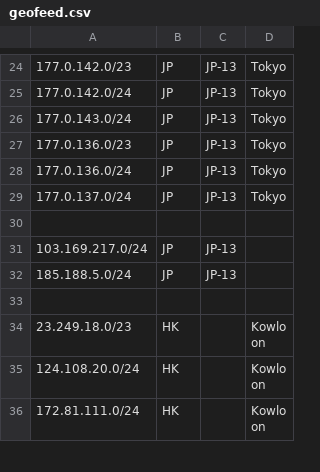
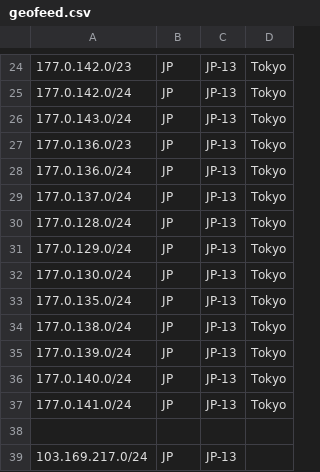
Before and after one commit to primesecuritycorp/geofeed, a CSV file: geofeed.csv, drawn as a sheet; only a part is shown, gaps mark what is left out; the shorter side is filled out with more unchanged rows.

Commit message:
Update geofeed.csv

```diff
--- a/geofeed.csv
+++ b/geofeed.csv
@@ -29,2 +29,10 @@
 177.0.137.0/24,JP,JP-13,Tokyo,
+177.0.128.0/24,JP,JP-13,Tokyo,
+177.0.129.0/24,JP,JP-13,Tokyo,
+177.0.130.0/24,JP,JP-13,Tokyo,
+177.0.135.0/24,JP,JP-13,Tokyo,
+177.0.138.0/24,JP,JP-13,Tokyo,
+177.0.139.0/24,JP,JP-13,Tokyo,
+177.0.140.0/24,JP,JP-13,Tokyo,
+177.0.141.0/24,JP,JP-13,Tokyo,
 
```
